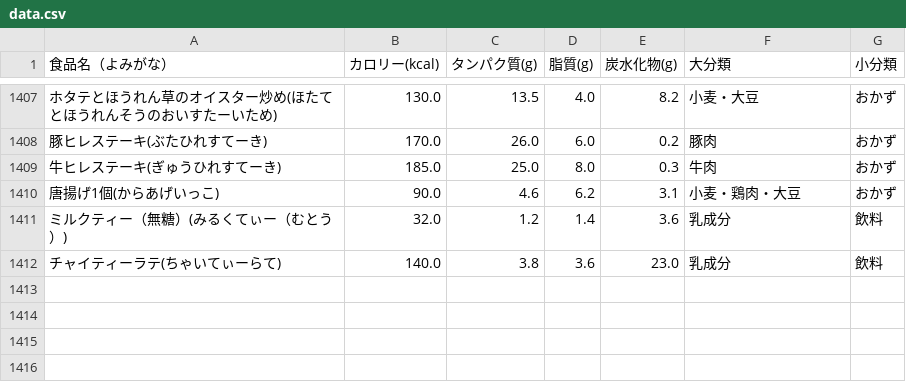
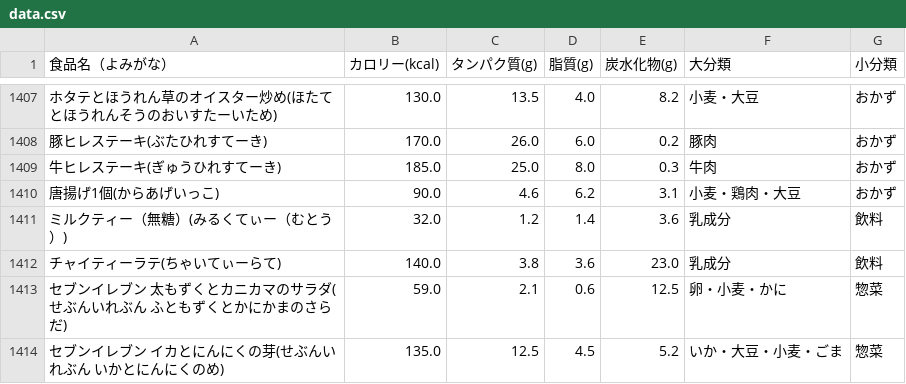
Before and after one commit to masazumikudou/pfc-counter, a CSV file: data.csv, drawn as a sheet; only a part is shown, gaps mark what is left out; the diff names each change by its address in the sheet, - before the commit and + after, or states it on an @@ line.

Commit message:
Update data.csv

```diff
--- a/data.csv
+++ b/data.csv
+row 1413: セブンイレブン 太もずくとカニカマのサラダ(せぶんいれぶん ふともずくとかにかまのさらだ) | 59.0 | 2.1 | 0.6 | 12.5 | 卵・小麦・かに | 惣菜
+row 1414: セブンイレブン イカとにんにくの芽(せぶんいれぶん いかとにんにくのめ) | 135.0 | 12.5 | 4.5 | 5.2 | いか・大豆・小麦・ごま | 惣菜
```
